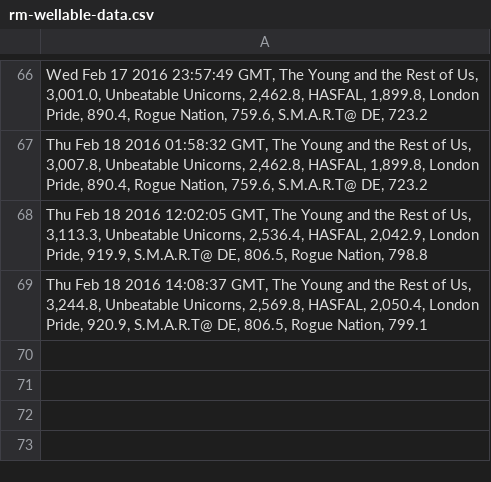
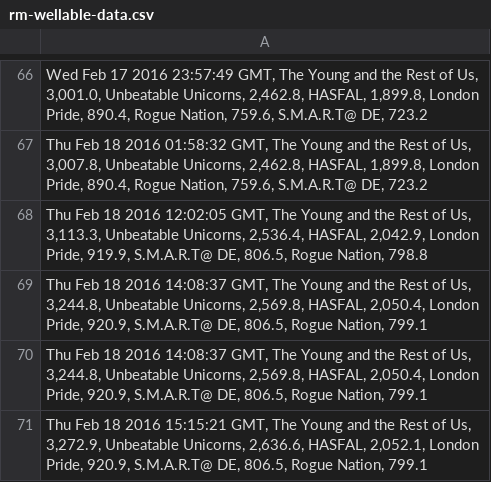
Before and after one commit to brettrowley/brettrowley.github.io, a CSV file: sandbox/wellable/rm-wellable-data.csv, drawn as a sheet; only a part is shown, gaps mark what is left out; the diff names each change by its address in the sheet, - before the commit and + after, or states it on an @@ line.

Commit message:
Manually push data

```diff
--- a/sandbox/wellable/rm-wellable-data.csv
+++ b/sandbox/wellable/rm-wellable-data.csv
+row 70: Thu Feb 18 2016 14:08:37 GMT, The Young and the Rest of Us, 3,244.8, Unbeatable Unicorns, 2,569.8, HASFAL, 2,050.4, London Pride, 920.9, S.M.A.R.T@ DE, 806.5, Rogue Nation, 799.1
+row 71: Thu Feb 18 2016 15:15:21 GMT, The Young and the Rest of Us, 3,272.9, Unbeatable Unicorns, 2,636.6, HASFAL, 2,052.1, London Pride, 920.9, S.M.A.R.T@ DE, 806.5, Rogue Nation, 799.1
```
Also changed, not shown: 2 other files.
